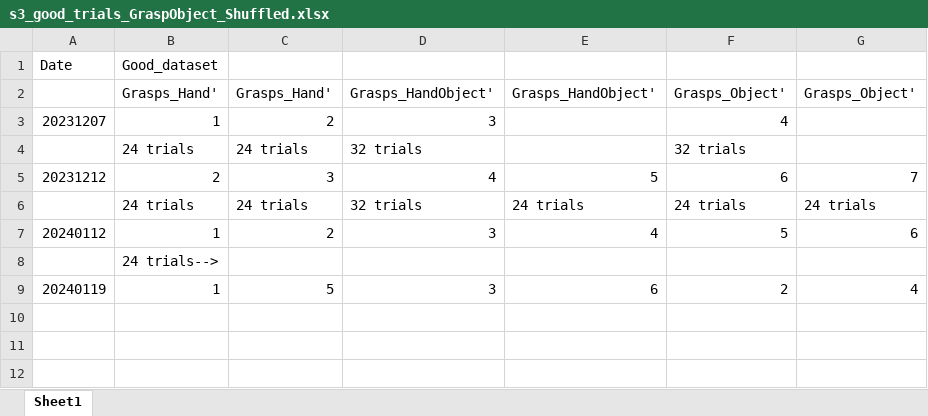
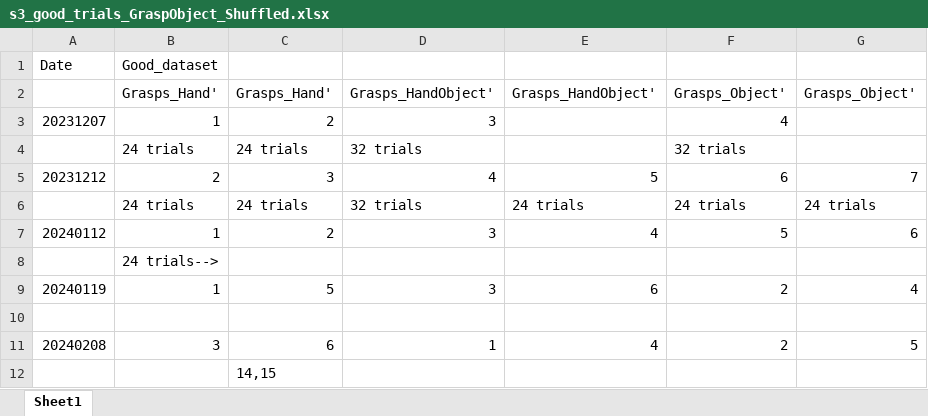
Before and after one commit to AndersenLab-Caltech/project_grasp_object_interaction, an Excel workbook: ExcelFiles/s3_good_trials_GraspObject_Shuffled.xlsx, sheet Sheet1, drawn as a sheet; values as stored, in another font and other column widths than the file's, no borders; the diff names each change by its address in the sheet, - before the commit and + after, or states it on an @@ line.

```diff
--- a/ExcelFiles/s3_good_trials_GraspObject_Shuffled.xlsx (sheet Sheet1)
+++ b/ExcelFiles/s3_good_trials_GraspObject_Shuffled.xlsx (sheet Sheet1)
+row 10: (empty)
+row 11: 20240208 | 3 | 6 | 1 | 4 | 2 | 5
+row 12:  |  | 14,15
```
Also changed, not shown: 4 other files.
